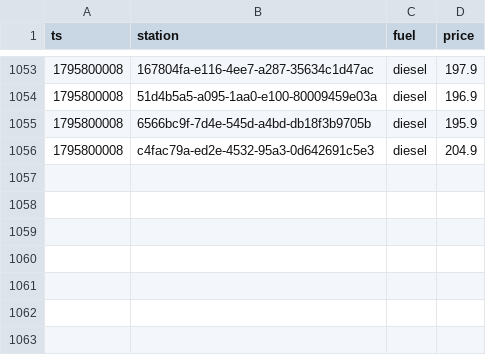
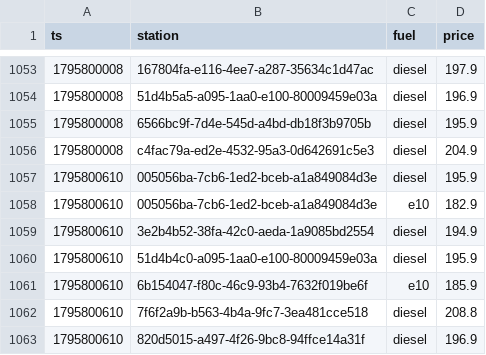
Before and after one commit to Mario-vibe/spritpreis-kompass, a CSV file: data/events/2026-11.csv, drawn as a sheet; only a part is shown, gaps mark what is left out; the diff names each change by its address in the sheet, - before the commit and + after, or states it on an @@ line.

```diff
--- a/data/events/2026-11.csv
+++ b/data/events/2026-11.csv
+row 1057: 1795800610 | 005056ba-7cb6-1ed2-bceb-a1a849084d3e | diesel | 195.9
+row 1058: 1795800610 | 005056ba-7cb6-1ed2-bceb-a1a849084d3e | e10 | 182.9
+row 1059: 1795800610 | 3e2b4b52-38fa-42c0-aeda-1a9085bd2554 | diesel | 194.9
+row 1060: 1795800610 | 51d4b4c0-a095-1aa0-e100-80009459e03a | diesel | 195.9
+row 1061: 1795800610 | 6b154047-f80c-46c9-93b4-7632f019be6f | e10 | 185.9
+row 1062: 1795800610 | 7f6f2a9b-b563-4b4a-9fc7-3ea481cce518 | diesel | 208.8
+row 1063: 1795800610 | 820d5015-a497-4f26-9bc8-94ffce14a31f | diesel | 196.9
```
Also changed, not shown: 3 other files.
